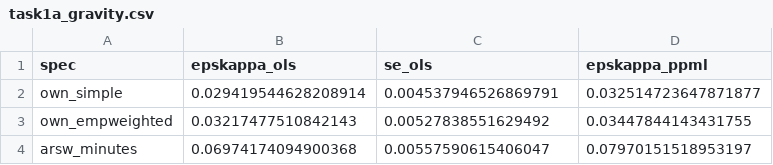
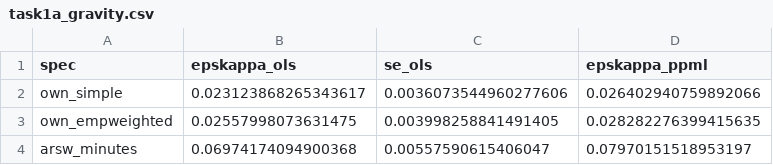
Before and after one commit to jendrkk/QSE-Tutorial, a CSV file: Topic_7_8/arsw_pipeline/output/task1a_gravity.csv, drawn as a sheet.

```diff
--- a/Topic_7_8/arsw_pipeline/output/task1a_gravity.csv
+++ b/Topic_7_8/arsw_pipeline/output/task1a_gravity.csv
@@ -1,4 +1,4 @@
 spec,epskappa_ols,se_ols,epskappa_ppml
-own_simple,0.029419544628208914,0.004537946526869791,0.032514723647871877
-own_empweighted,0.03217477510842143,0.00527838551629492,0.03447844143431755
+own_simple,0.023123868265343617,0.0036073544960277606,0.026402940759892066
+own_empweighted,0.02557998073631475,0.003998258841491405,0.028282276399415635
 arsw_minutes,0.06974174094900368,0.00557590615406047,0.07970151518953197
```
Also changed, not shown: 30 other files.
